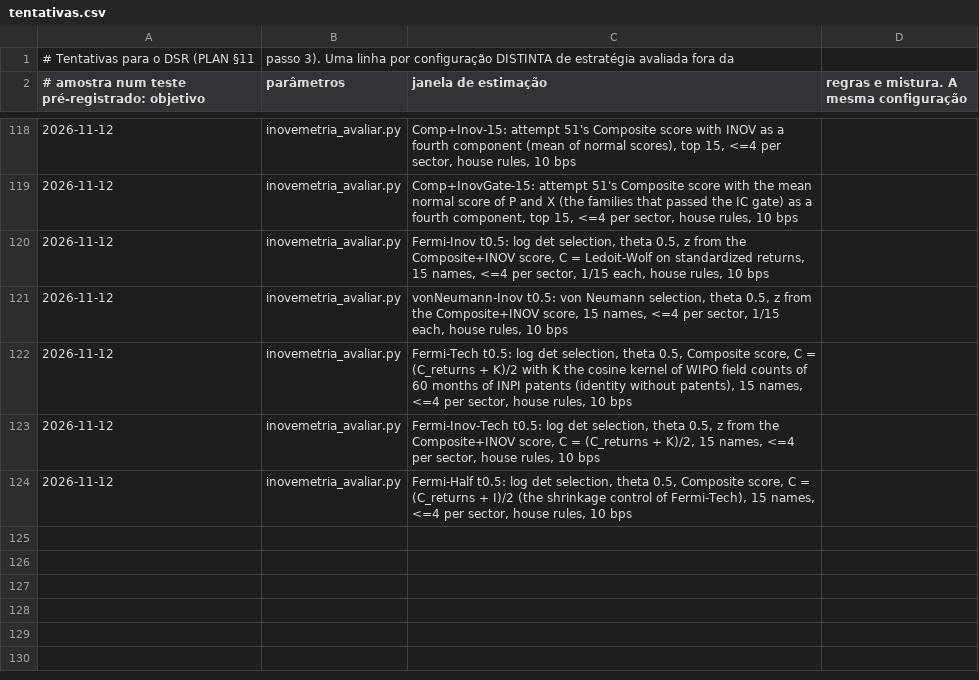
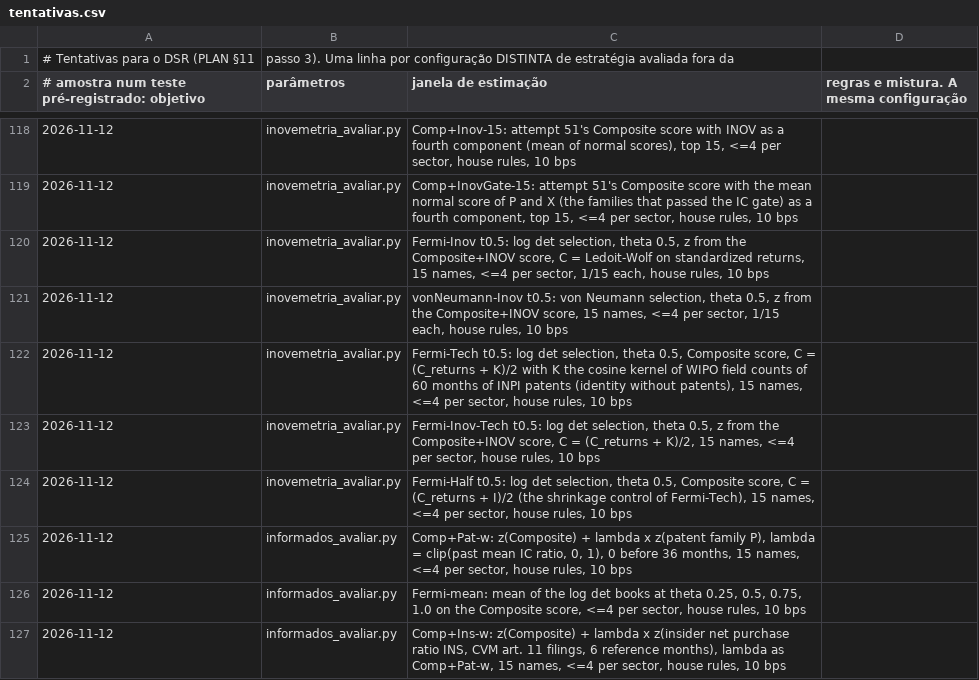
Before and after one commit to GabrielScript/Portfolio-Optimization, a CSV file: docs/tentativas.csv, drawn as a sheet; only a part is shown, gaps mark what is left out; the diff names each change by its address in the sheet, - before the commit and + after, or states it on an @@ line.

```diff
--- a/docs/tentativas.csv
+++ b/docs/tentativas.csv
+row 125: 2026-11-12 | informados_avaliar.py | Comp+Pat-w: z(Composite) + lambda x z(patent family P), lambda = clip(past mean IC ratio, 0, 1), 0 before 36 months, 15 names, <=4 per sector, house rules, 10 bps
+row 126: 2026-11-12 | informados_avaliar.py | Fermi-mean: mean of the log det books at theta 0.25, 0.5, 0.75, 1.0 on the Composite score, <=4 per sector, house rules, 10 bps
+row 127: 2026-11-12 | informados_avaliar.py | Comp+Ins-w: z(Composite) + lambda x z(insider net purchase ratio INS, CVM art. 11 filings, 6 reference months), lambda as Comp+Pat-w, 15 names, <=4 per sector, house rules, 10 bps
```
Also changed, not shown: 10 other files.
